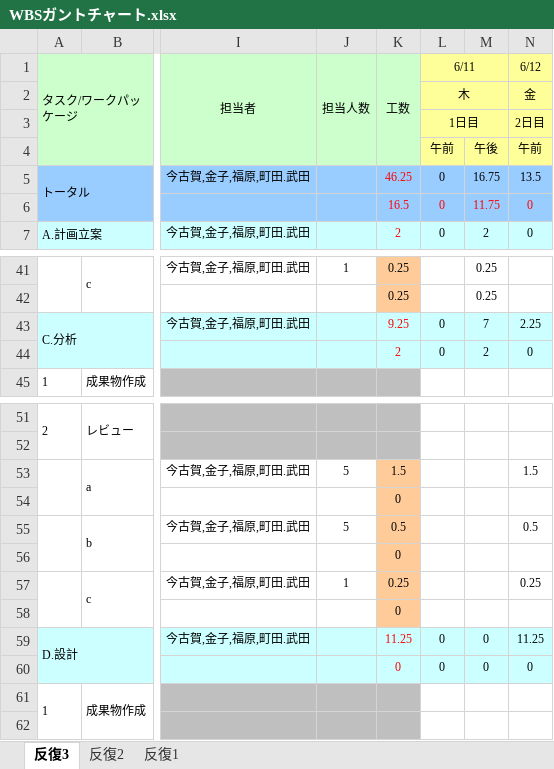
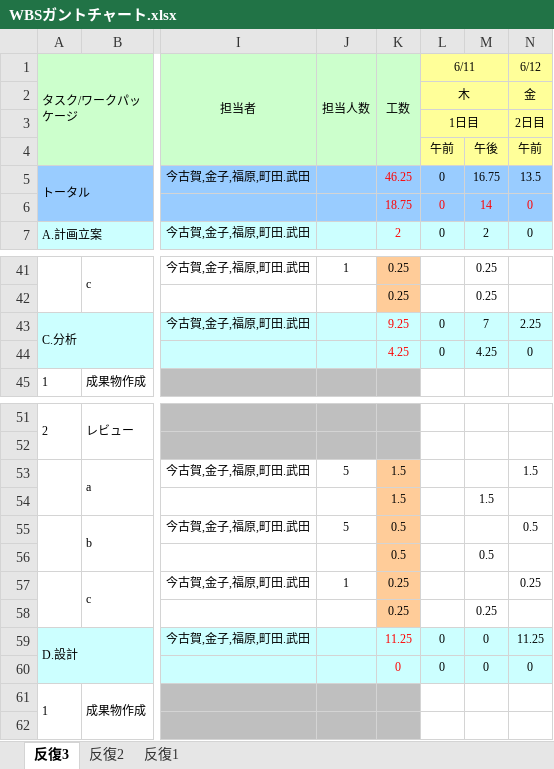
Before and after one commit to TakedaMasashi46/Team5, an Excel workbook: 00_management/WBSガントチャート.xlsx, sheet 反復3, drawn as a sheet; only a part is shown, gaps mark what is left out; values as stored, in another font and other column widths than the file's, no borders; charts and pictures and conditional formats not drawn; removed rows and columns are numbered as before the commit, all else as after; rows hold the shown columns only; the diff names each change by its address in the sheet, - before the commit and + after, or states it on an @@ line.

Commit message:
tuika

```diff
--- a/00_management/WBSガントチャート.xlsx (sheet 反復3)
+++ b/00_management/WBSガントチャート.xlsx (sheet 反復3)
-K6 (工数): 16.5
+K6 (工数): 18.75
-M6: 11.75
+M6: 14
-K44 (工数): 2
+K44 (工数): 4.25
-M44: 2
+M44: 4.25
-row 54:  |  |  |  | 0
+row 54:  |  |  |  | 1.5 |  | 1.5
-row 56:  |  |  |  | 0
+row 56:  |  |  |  | 0.5 |  | 0.5
-row 58:  |  |  |  | 0
+row 58:  |  |  |  | 0.25 |  | 0.25
```
